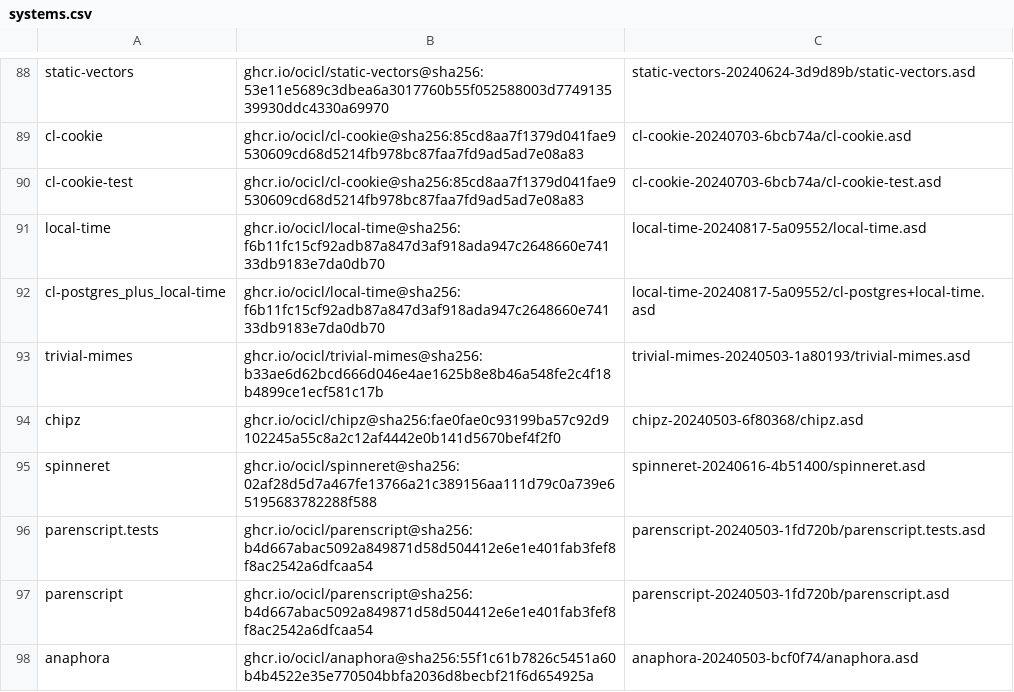
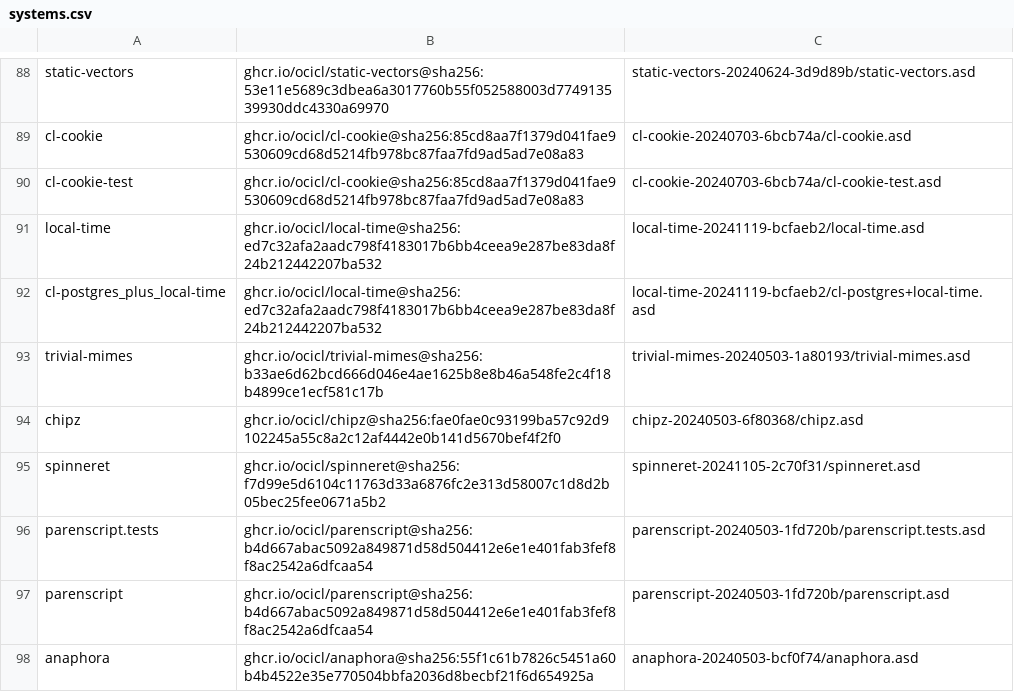
Before and after one commit to rudolfochrist/booker, a CSV file: systems.csv, drawn as a sheet; only a part is shown, gaps mark what is left out; the diff covers the shown part only.

```diff
--- a/systems.csv
+++ b/systems.csv
@@ -90,7 +90,7 @@ cl-cookie, ghcr.io/ocicl/cl-cookie@sha256:85cd8aa7f1379d041fae9530609cd68d5214fb
 cl-cookie-test, ghcr.io/ocicl/cl-cookie@sha256:85cd8aa7f1379d041fae9530609cd68d5214fb978bc87faa7fd9ad5ad7e08a83, cl-cookie-20240703-6bcb74a/cl-cookie-test.asd
-local-time, ghcr.io/ocicl/local-time@sha256:f6b11fc15cf92adb87a847d3af918ada947c2648660e74133db9183e7da0db70, local-time-20240817-5a09552/local-time.asd
-cl-postgres_plus_local-time, ghcr.io/ocicl/local-time@sha256:f6b11fc15cf92adb87a847d3af918ada947c2648660e74133db9183e7da0db70, local-time-20240817-5a09552/cl-postgres+local-time.asd
+local-time, ghcr.io/ocicl/local-time@sha256:ed7c32afa2aadc798f4183017b6bb4ceea9e287be83da8f24b212442207ba532, local-time-20241119-bcfaeb2/local-time.asd
+cl-postgres_plus_local-time, ghcr.io/ocicl/local-time@sha256:ed7c32afa2aadc798f4183017b6bb4ceea9e287be83da8f24b212442207ba532, local-time-20241119-bcfaeb2/cl-postgres+local-time.asd
 trivial-mimes, ghcr.io/ocicl/trivial-mimes@sha256:b33ae6d62bcd666d046e4ae1625b8e8b46a548fe2c4f18b4899ce1ecf581c17b, trivial-mimes-20240503-1a80193/trivial-mimes.asd
 chipz, ghcr.io/ocicl/chipz@sha256:fae0fae0c93199ba57c92d9102245a55c8a2c12af4442e0b141d5670bef4f2f0, chipz-20240503-6f80368/chipz.asd
-spinneret, ghcr.io/ocicl/spinneret@sha256:02af28d5d7a467fe13766a21c389156aa111d79c0a739e65195683782288f588, spinneret-20240616-4b51400/spinneret.asd
+spinneret, ghcr.io/ocicl/spinneret@sha256:f7d99e5d6104c11763d33a6876fc2e313d58007c1d8d2b05bec25fee0671a5b2, spinneret-20241105-2c70f31/spinneret.asd
 parenscript.tests, ghcr.io/ocicl/parenscript@sha256:b4d667abac5092a849871d58d504412e6e1e401fab3fef8f8ac2542a6dfcaa54, parenscript-20240503-1fd720b/parenscript.tests.asd
```
Also changed, not shown: 5 added rows and 6 edited cells elsewhere in this file, 1 other file.
